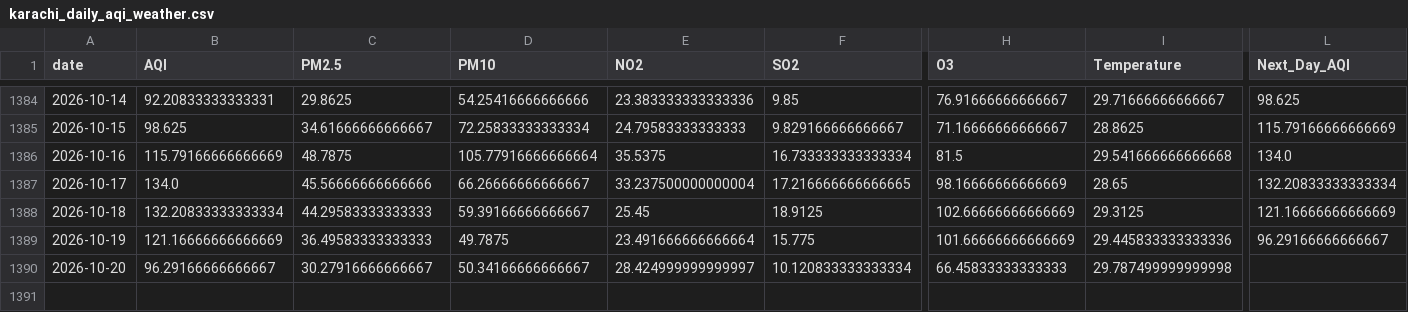
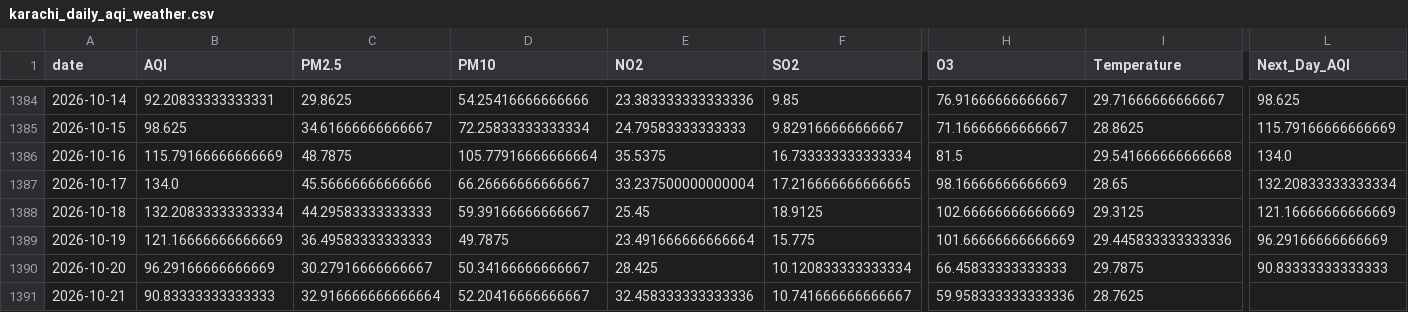
Before and after one commit to itsmeumaima/Pearls-AQI-Predictor, a CSV file: data/raw/karachi_daily_aqi_weather.csv, drawn as a sheet; only a part is shown, gaps mark what is left out; rows hold the shown columns only; the diff names each change by its address in the sheet, - before the commit and + after, or states it on an @@ line.

```diff
--- a/data/raw/karachi_daily_aqi_weather.csv
+++ b/data/raw/karachi_daily_aqi_weather.csv
-L1389 (Next_Day_AQI): 96.29166666666667
+L1389 (Next_Day_AQI): 96.29166666666669
-B1390 (AQI): 96.29166666666667
+B1390 (AQI): 96.29166666666669
-E1390 (NO2): 28.424999999999997
+E1390 (NO2): 28.425
-I1390 (Temperature): 29.787499999999998
+I1390 (Temperature): 29.7875
-L1390 (Next_Day_AQI): (empty)
+L1390 (Next_Day_AQI): 90.83333333333333
+row 1391: 2026-10-21 | 90.83333333333333 | 32.916666666666664 | 52.20416666666667 | 32.458333333333336 | 10.741666666666667 | 59.958333333333336 | 28.7625
```
Also changed, not shown: 1 other file.
